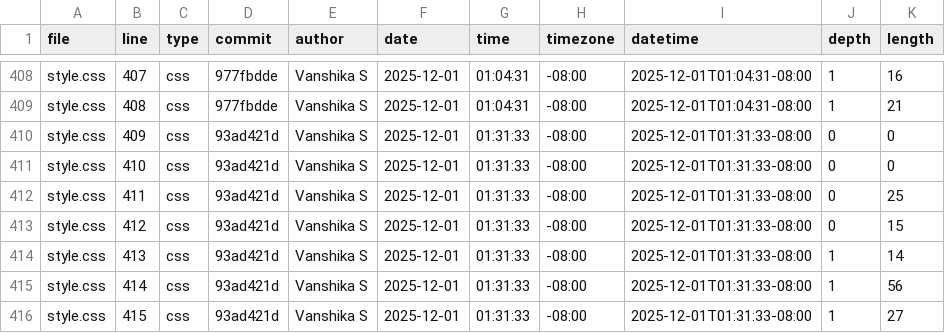
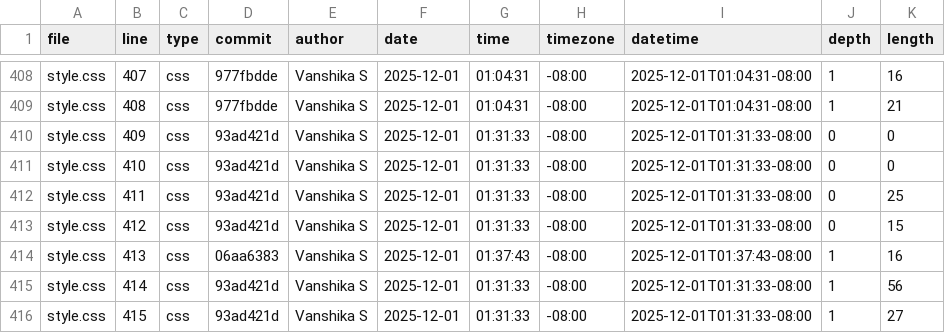
Before and after one commit to vanshika-s/portfolio, a CSV file: meta/loc.csv, drawn as a sheet; only a part is shown, gaps mark what is left out.

```diff
--- a/meta/loc.csv
+++ b/meta/loc.csv
@@ -413,3 +413,3 @@ style.css,411,css,93ad421d,Vanshika S,2025-12-01,01:31:33,-08:00,2025-12-01T01:3
 style.css,412,css,93ad421d,Vanshika S,2025-12-01,01:31:33,-08:00,2025-12-01T01:31:33-08:00,0,15
-style.css,413,css,93ad421d,Vanshika S,2025-12-01,01:31:33,-08:00,2025-12-01T01:31:33-08:00,1,14
+style.css,413,css,06aa6383,Vanshika S,2025-12-01,01:37:43,-08:00,2025-12-01T01:37:43-08:00,1,16
 style.css,414,css,93ad421d,Vanshika S,2025-12-01,01:31:33,-08:00,2025-12-01T01:31:33-08:00,1,56
```
Also changed, not shown: 1 other file.
